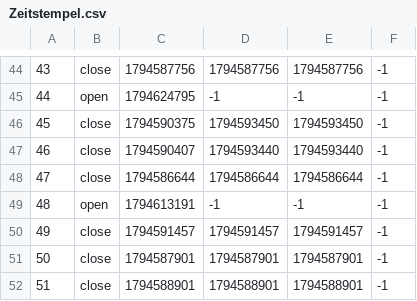
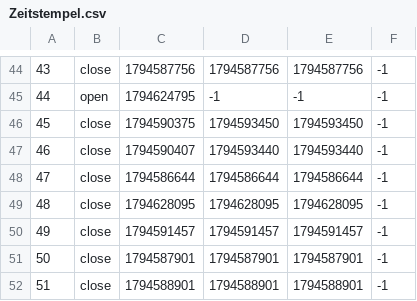
Before and after one commit to TomZernick/24h-Schwimmen-Veranstaltung, a CSV file: Zeitstempel.csv, drawn as a sheet; only a part is shown, gaps mark what is left out.

Commit message:
Exported data

```diff
--- a/Zeitstempel.csv
+++ b/Zeitstempel.csv
@@ -48,3 +48,3 @@
 47, close, 1794586644, 1794586644, 1794586644, -1
-48, open, 1794613191, -1, -1, -1
+48, close, 1794628095, 1794628095, 1794628095, -1
 49, close, 1794591457, 1794591457, 1794591457, -1
```
